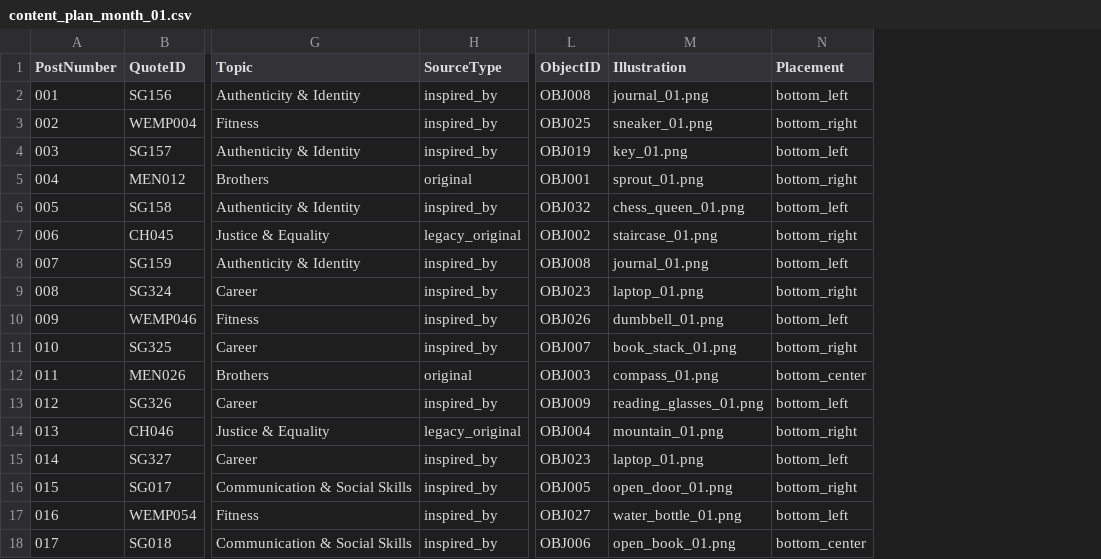
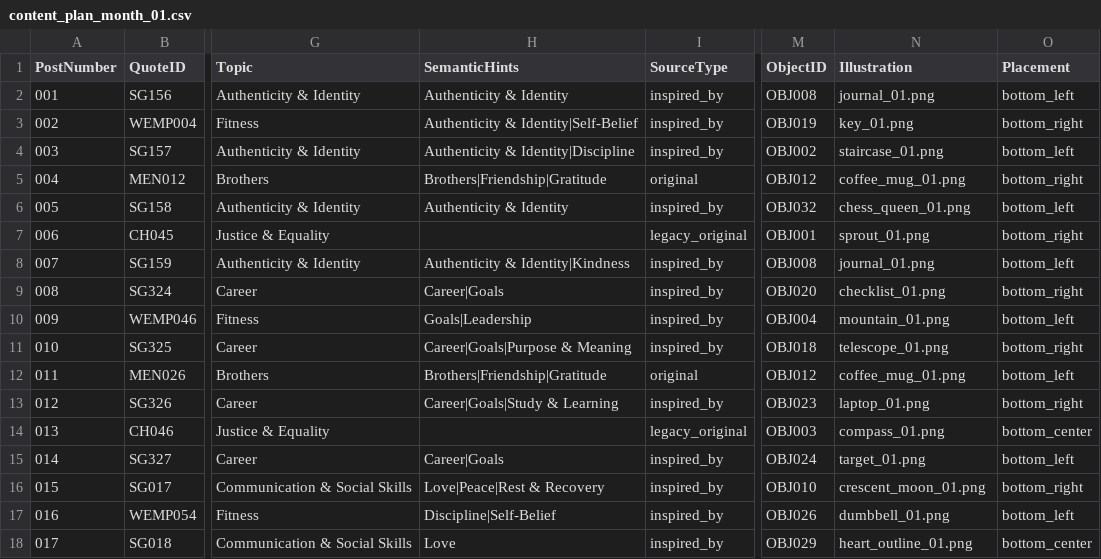
Before and after one commit to tkanchi/talksnwalks-agent, a CSV file: data/content_plan_month_01.csv, drawn as a sheet; only a part is shown, gaps mark what is left out; addresses are those after the commit; the diff covers the shown part only; the diff names each change by its address in the sheet, - before the commit and + after, or states it on an @@ line.

```diff
--- a/data/content_plan_month_01.csv
+++ b/data/content_plan_month_01.csv
+column H (SemanticHints), rows 2-18: Authenticity & Identity | Authenticity & Identity|Self-Belief | Authenticity & Identity|Discipline | Brothers|Friendship|Gratitude | Authenticity & Identity |  | Authenticity & Identity|Kindness | Career|Goals | Goals|Leadership | Career|Goals|Purpose & Meaning | Brothers|Friendship|Gratitude | Career|Goals|Study & Learning |  | Career|Goals | Love|Peace|Rest & Recovery | Discipline|Self-Belief | Love
-M3 (ObjectID): OBJ025
+M3 (ObjectID): OBJ019
-N3 (Illustration): sneaker_01.png
+N3 (Illustration): key_01.png
-M4 (ObjectID): OBJ019
+M4 (ObjectID): OBJ002
-N4 (Illustration): key_01.png
+N4 (Illustration): staircase_01.png
-M5 (ObjectID): OBJ001
+M5 (ObjectID): OBJ012
-N5 (Illustration): sprout_01.png
+N5 (Illustration): coffee_mug_01.png
-M7 (ObjectID): OBJ002
+M7 (ObjectID): OBJ001
-N7 (Illustration): staircase_01.png
+N7 (Illustration): sprout_01.png
-M9 (ObjectID): OBJ023
+M9 (ObjectID): OBJ020
-N9 (Illustration): laptop_01.png
+N9 (Illustration): checklist_01.png
-M10 (ObjectID): OBJ026
+M10 (ObjectID): OBJ004
-N10 (Illustration): dumbbell_01.png
+N10 (Illustration): mountain_01.png
-M11 (ObjectID): OBJ007
+M11 (ObjectID): OBJ018
-N11 (Illustration): book_stack_01.png
+N11 (Illustration): telescope_01.png
-M12 (ObjectID): OBJ003
+M12 (ObjectID): OBJ012
-N12 (Illustration): compass_01.png
+N12 (Illustration): coffee_mug_01.png
-O12 (Placement): bottom_center
+O12 (Placement): bottom_left
-M13 (ObjectID): OBJ009
+M13 (ObjectID): OBJ023
-N13 (Illustration): reading_glasses_01.png
+N13 (Illustration): laptop_01.png
-O13 (Placement): bottom_left
+O13 (Placement): bottom_right
-M14 (ObjectID): OBJ004
+M14 (ObjectID): OBJ003
-N14 (Illustration): mountain_01.png
+N14 (Illustration): compass_01.png
-O14 (Placement): bottom_right
+O14 (Placement): bottom_center
-M15 (ObjectID): OBJ023
+M15 (ObjectID): OBJ024
-N15 (Illustration): laptop_01.png
+N15 (Illustration): target_01.png
-M16 (ObjectID): OBJ005
+M16 (ObjectID): OBJ010
-N16 (Illustration): open_door_01.png
+N16 (Illustration): crescent_moon_01.png
-M17 (ObjectID): OBJ027
+M17 (ObjectID): OBJ026
-N17 (Illustration): water_bottle_01.png
+N17 (Illustration): dumbbell_01.png
-M18 (ObjectID): OBJ006
+M18 (ObjectID): OBJ029
-N18 (Illustration): open_book_01.png
+N18 (Illustration): heart_outline_01.png
```
Also changed, not shown: 112 edited cells elsewhere in this file.
